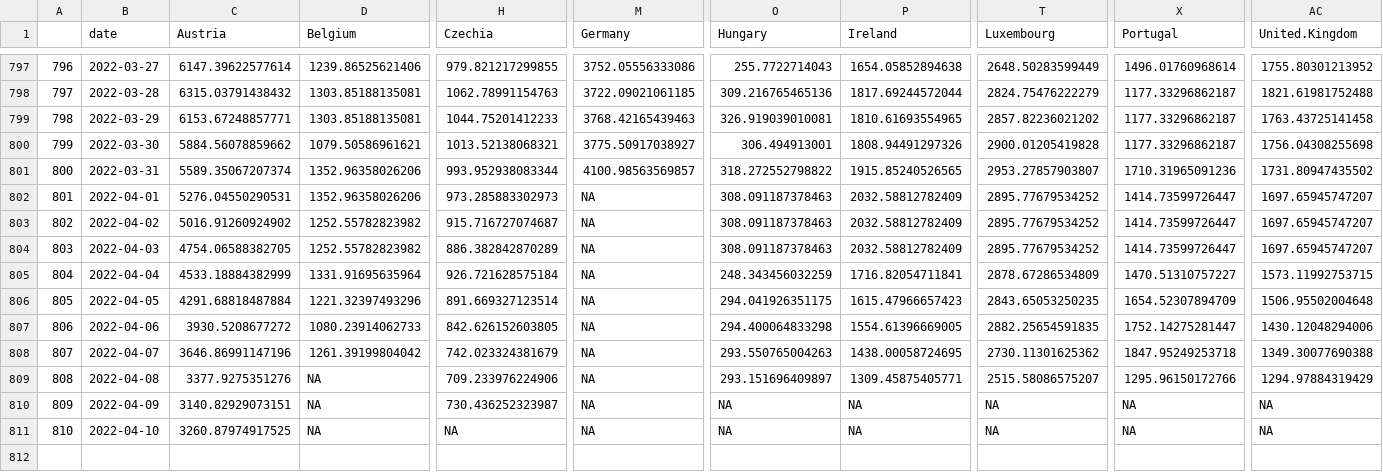
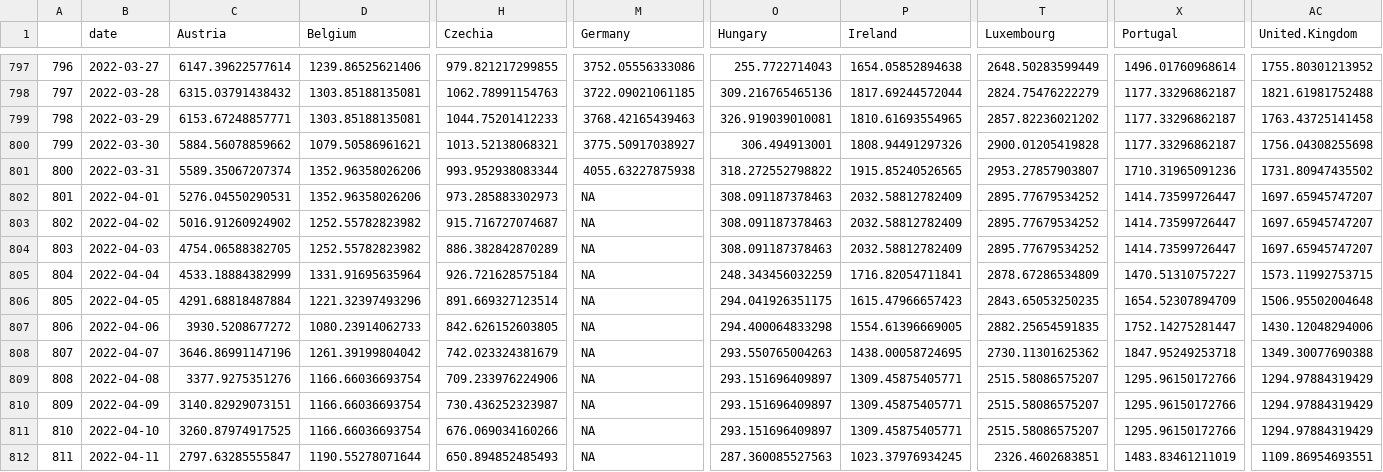
Before and after one commit to eamswe/dashboard, a CSV file: cases.csv, drawn as a sheet; only a part is shown, gaps mark what is left out; rows hold the shown columns only; the diff names each change by its address in the sheet, - before the commit and + after, or states it on an @@ line.

```diff
--- a/cases.csv
+++ b/cases.csv
-M801 (Germany): 4100.98563569857
+M801 (Germany): 4055.63227875938
-D809:D811 (Belgium): NA
+D809:D811 (Belgium): 1166.66036693754
-O810:O811 (Hungary): NA
+O810:O811 (Hungary): 293.151696409897
-P810:P811 (Ireland): NA
+P810:P811 (Ireland): 1309.45875405771
-T810:T811 (Luxembourg): NA
+T810:T811 (Luxembourg): 2515.58086575207
-X810:X811 (Portugal): NA
+X810:X811 (Portugal): 1295.96150172766
-AC810:AC811 (United.Kingdom): NA
+AC810:AC811 (United.Kingdom): 1294.97884319429
-H811 (Czechia): NA
+H811 (Czechia): 676.069034160266
+row 812: 811 | 2022-04-11 | 2797.63285555847 | 1190.55278071644 | 650.894852485493 | NA | 287.360085527563 | 1023.37976934245 | 2326.4602683851 | 1483.83461211019 | 1109.86954693551
```
Also changed, not shown: cumulcases.csv, 1 other file.
